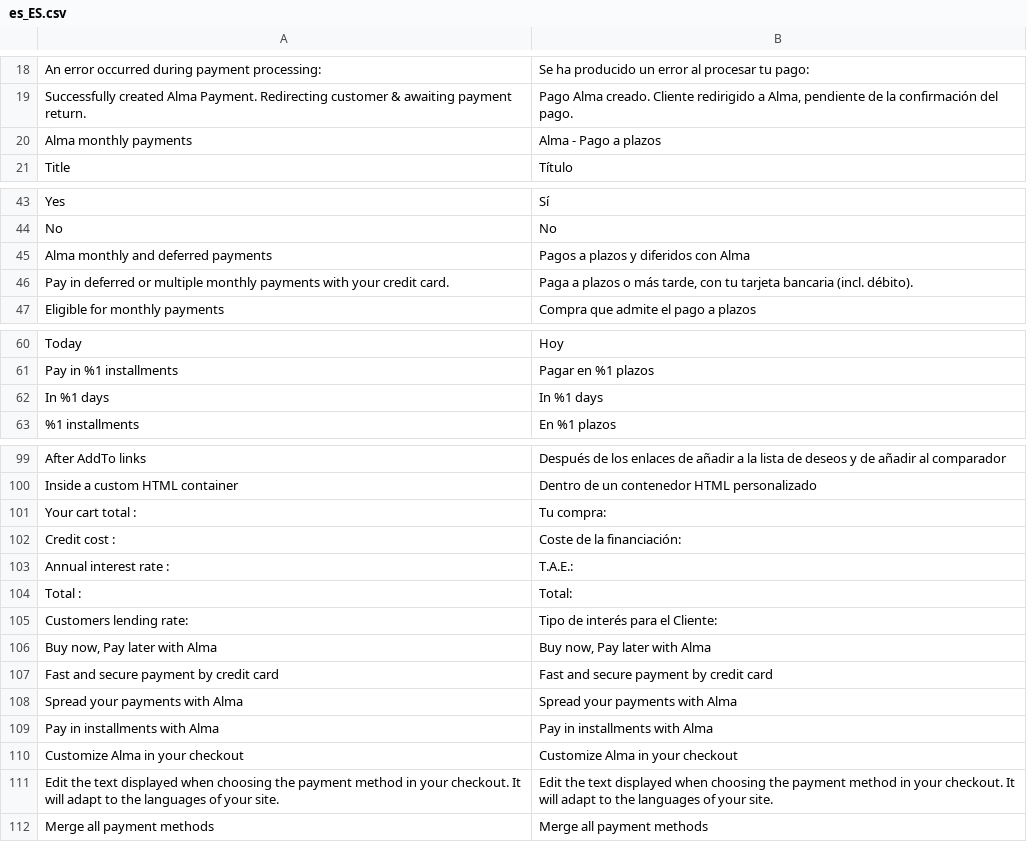
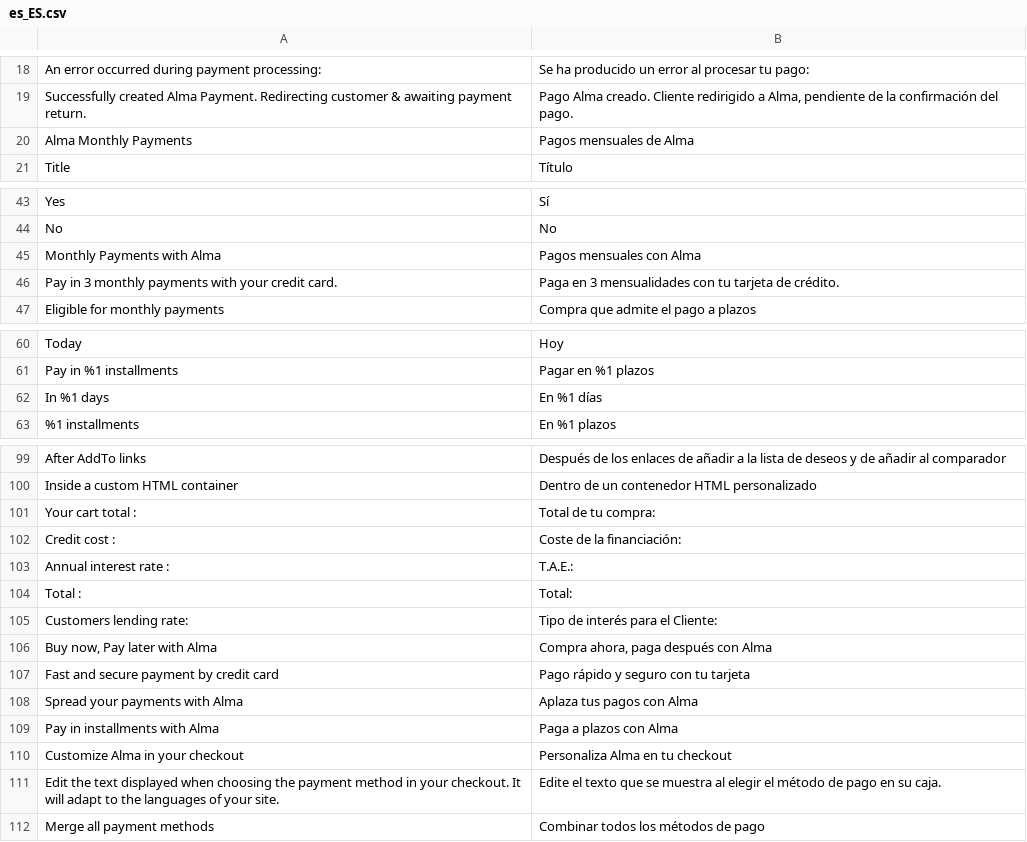
Before and after one commit to alma/alma-monthlypayments-magento2, a CSV file: i18n/es_ES.csv, drawn as a sheet; only a part is shown, gaps mark what is left out.

```diff
--- a/i18n/es_ES.csv
+++ b/i18n/es_ES.csv
@@ -19,3 +19,3 @@
 "Successfully created Alma Payment. Redirecting customer & awaiting payment return.","Pago Alma creado. Cliente redirigido a Alma, pendiente de la confirmación del pago."
-"Alma monthly payments","Alma - Pago a plazos"
+"Alma Monthly Payments","Pagos mensuales de Alma"
 "Title","Título"
@@ -44,4 +44,4 @@
 "No","No"
-"Alma monthly and deferred payments","Pagos a plazos y diferidos con Alma"
-"Pay in deferred or multiple monthly payments with your credit card.","Paga a plazos o más tarde, con tu tarjeta bancaria (incl. débito)."
+"Monthly Payments with Alma","Pagos mensuales con Alma"
+"Pay in 3 monthly payments with your credit card.","Paga en 3 mensualidades con tu tarjeta de crédito."
 "Eligible for monthly payments","Compra que admite el pago a plazos"
@@ -61,3 +61,3 @@
 "Pay in %1 installments","Pagar en %1 plazos"
-"In %1 days","In %1 days"
+"In %1 days","En %1 días"
 "%1 installments","En %1 plazos"
@@ -100,3 +100,3 @@
 "Inside a custom HTML container","Dentro de un contenedor HTML personalizado"
-"Your cart total :","Tu compra: "
+"Your cart total : ","Total de tu compra: "
 "Credit cost :","Coste de la financiación: "
@@ -105,8 +105,8 @@
 "Customers lending rate: ","Tipo de interés para el Cliente: "
-"Buy now, Pay later with Alma","Buy now, Pay later with Alma"
-"Fast and secure payment by credit card","Fast and secure payment by credit card"
-"Spread your payments with Alma","Spread your payments with Alma"
-"Pay in installments with Alma","Pay in installments with Alma"
-"Customize Alma in your checkout","Customize Alma in your checkout"
-"Edit the text displayed when choosing the payment method in your checkout. It will adapt to the languages of your site.","Edit the text displayed when choosing the payment method in your checkout. It will adapt to the languages of your site."
-"Merge all payment methods","Merge all payment methods"
+"Buy now, Pay later with Alma","Compra ahora, paga después con Alma"
+"Fast and secure payment by credit card","Pago rápido y seguro con tu tarjeta"
+"Spread your payments with Alma","Aplaza tus pagos con Alma"
+"Pay in installments with Alma","Paga a plazos con Alma"
+"Customize Alma in your checkout","Personaliza Alma en tu checkout"
+"Edit the text displayed when choosing the payment method in your checkout. It will adapt to the languages of your site.","Edite el texto que se muestra al elegir el método de pago en su caja."
+"Merge all payment methods","Combinar todos los métodos de pago"
```
Also changed, not shown: i18n/de_DE.csv, i18n/fr_FR.csv, 7 other files.
